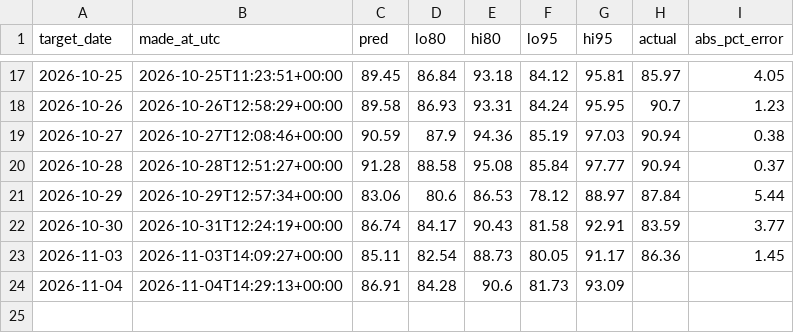
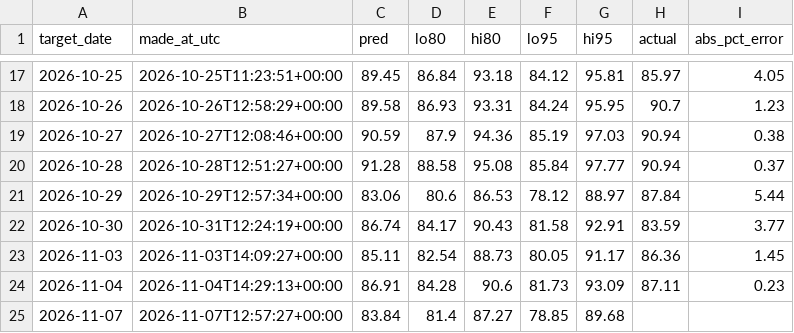
Before and after one commit to anshajshukla/Load-Forecasting, a CSV file: reports/live/forecasts.csv, drawn as a sheet; only a part is shown, gaps mark what is left out.

```diff
--- a/reports/live/forecasts.csv
+++ b/reports/live/forecasts.csv
@@ -23,2 +23,3 @@ target_date,made_at_utc,pred,lo80,hi80,lo95,hi95,actual,abs_pct_error
 2026-11-03,2026-11-03T14:09:27+00:00,85.11,82.54,88.73,80.05,91.17,86.36,1.45
-2026-11-04,2026-11-04T14:29:13+00:00,86.91,84.28,90.6,81.73,93.09,,
+2026-11-04,2026-11-04T14:29:13+00:00,86.91,84.28,90.6,81.73,93.09,87.11,0.23
+2026-11-07,2026-11-07T12:57:27+00:00,83.84,81.4,87.27,78.85,89.68,,
```
Also changed, not shown: data/posoco/delhi_daily.csv, 1 other file.
